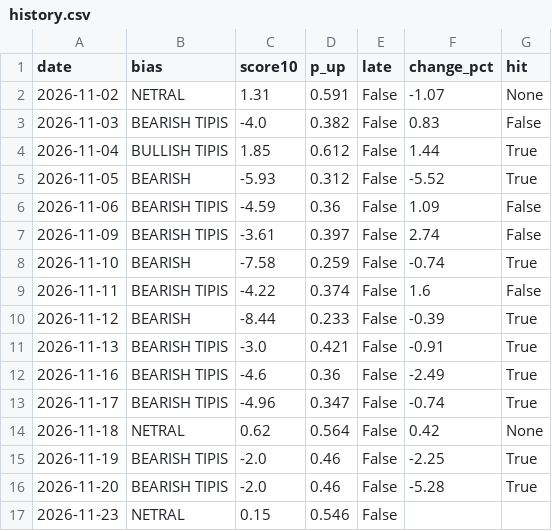
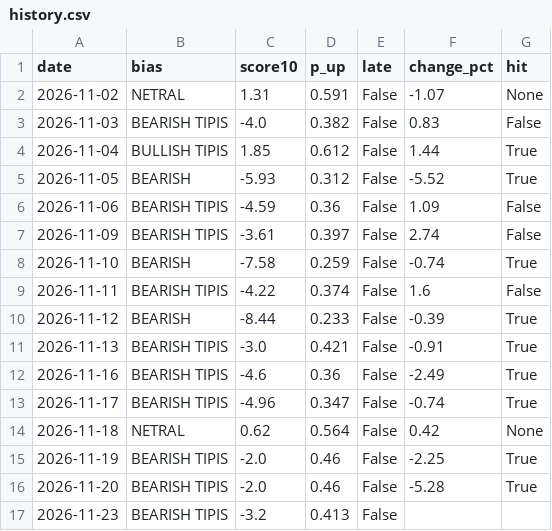
Before and after one commit to bayusamudras/nasdaq-agent, a CSV file: docs/history.csv, drawn as a sheet.

```diff
--- a/docs/history.csv
+++ b/docs/history.csv
@@ -16,2 +16,2 @@ date,bias,score10,p_up,late,change_pct,hit
 2026-11-20,BEARISH TIPIS,-2.0,0.46,False,-5.28,True
-2026-11-23,NETRAL,0.15,0.546,False,,
+2026-11-23,BEARISH TIPIS,-3.2,0.413,False,,
```
Also changed, not shown: 3 other files.
